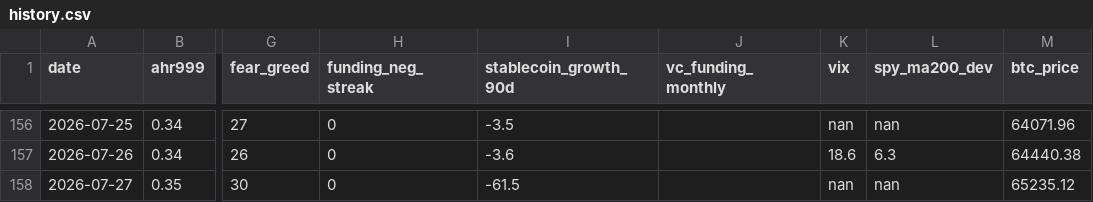
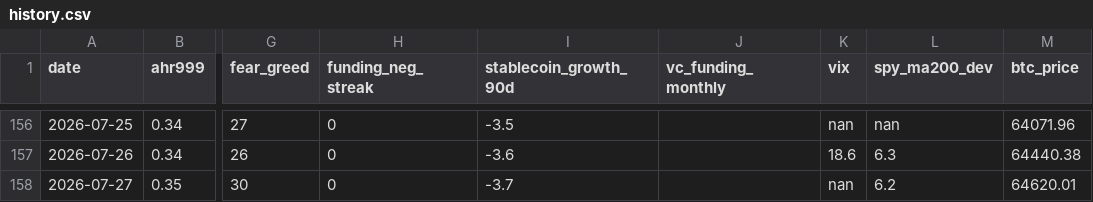
Before and after one commit to June911/personal-site, a CSV file: indicators/history.csv, drawn as a sheet; only a part is shown, gaps mark what is left out; the diff names each change by its address in the sheet, - before the commit and + after, or states it on an @@ line.

```diff
--- a/indicators/history.csv
+++ b/indicators/history.csv
-I158 (stablecoin_growth_90d): -61.5
+I158 (stablecoin_growth_90d): -3.7
-L158 (spy_ma200_dev): nan
+L158 (spy_ma200_dev): 6.2
-M158 (btc_price): 65235.12
+M158 (btc_price): 64620.01
```
Also changed, not shown: 1 other file.
